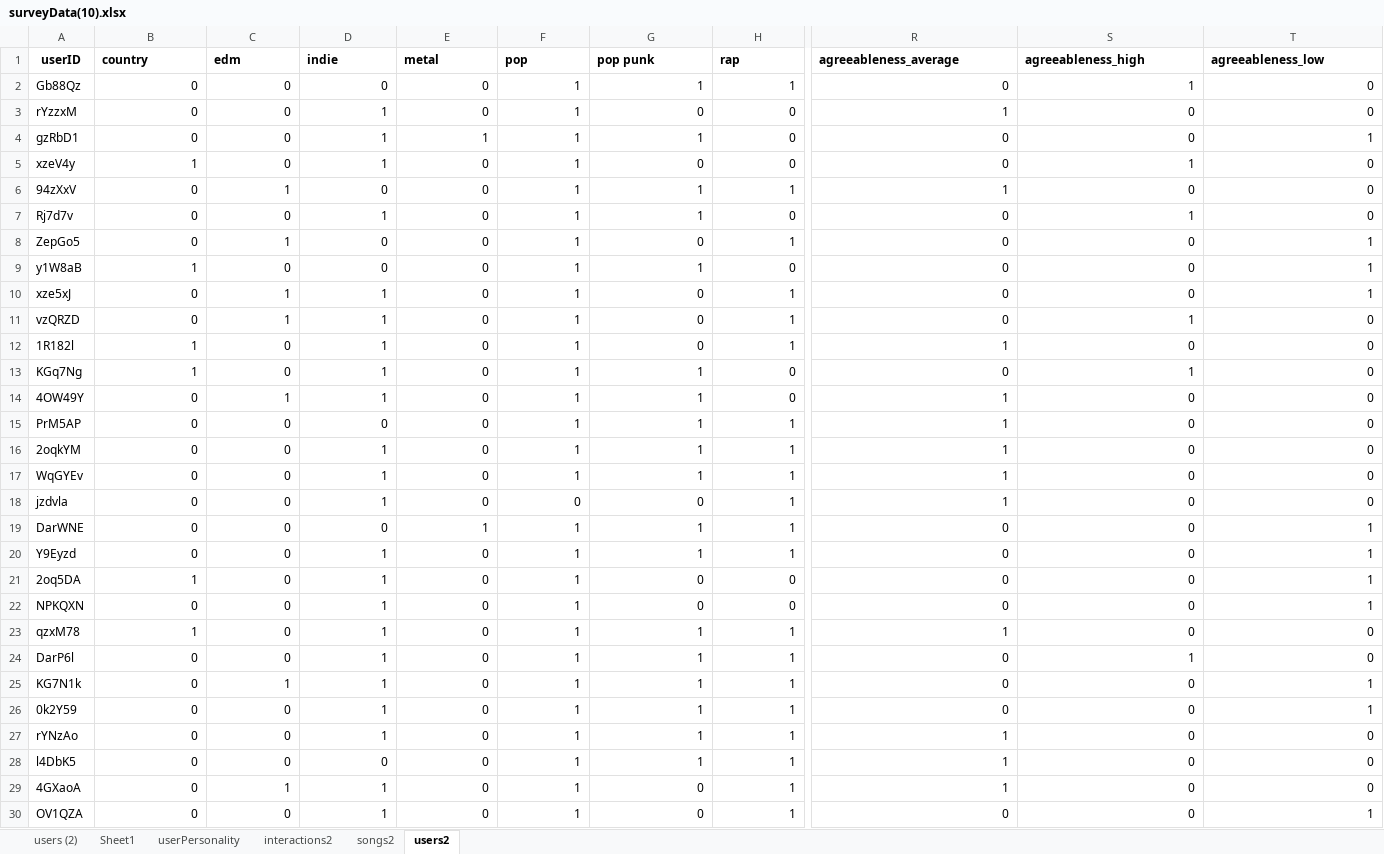
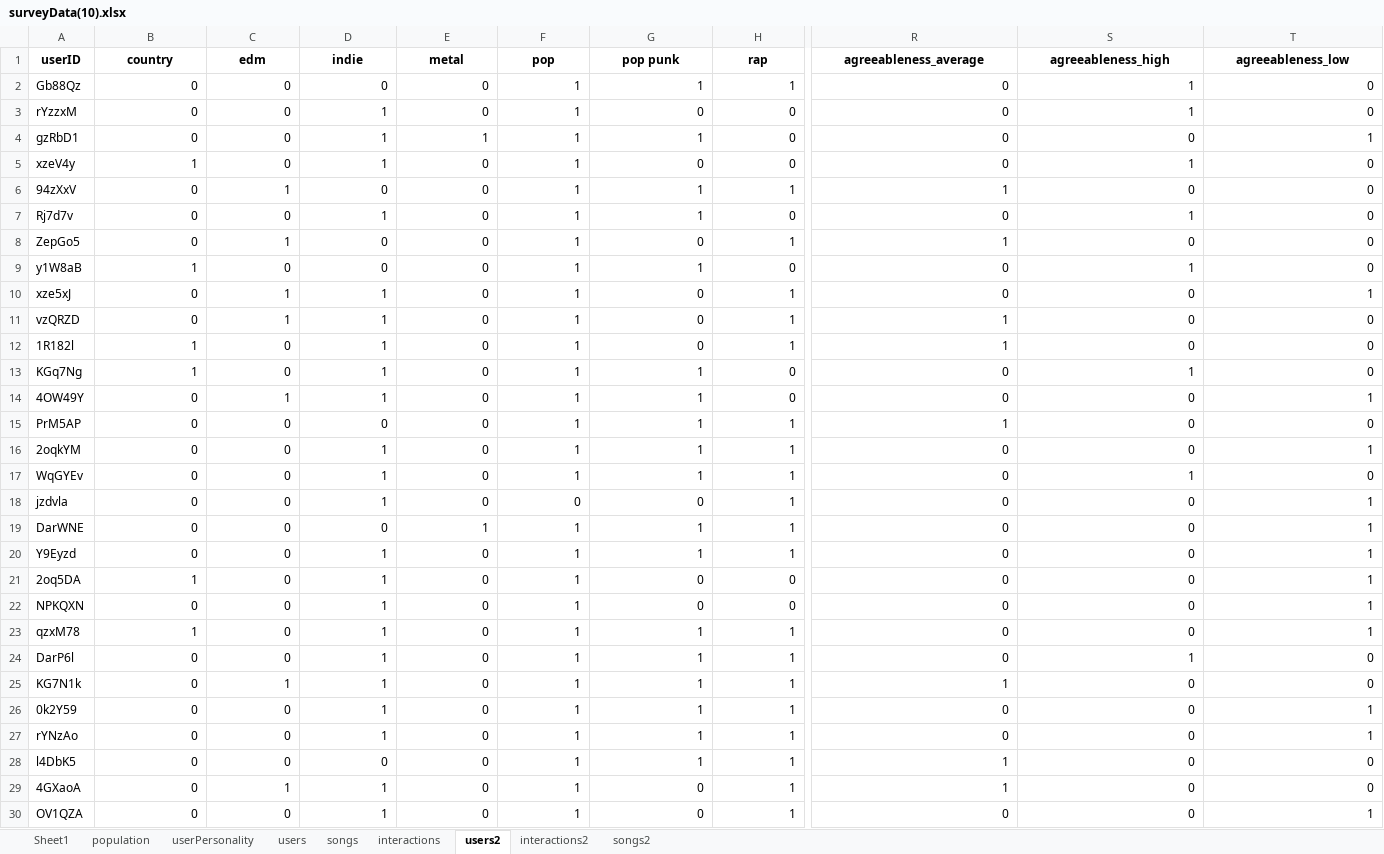
Before and after one commit to jananonuevo/Music-Recommender-System, an Excel workbook: surveyData(10).xlsx, sheet users2, drawn as a sheet; only a part is shown, gaps mark what is left out; values as stored, in another font and other column widths than the file's, no borders; charts and pictures not drawn; the diff covers the shown part only; the diff names each change by its address in the sheet, - before the commit and + after, or states it on an @@ line.

```diff
--- a/surveyData(10).xlsx (sheet users2)
+++ b/surveyData(10).xlsx (sheet users2)
-sheet tab: users (2)
+sheet tab: population
+sheet tab: users
+sheet tab: songs
+sheet tab: interactions
@@ sheet tab order changed: Sheet1 | population | userPersonality | users | songs | interactions | users2 | interactions2 | songs2 @@
-B1:T1 alignment: left
+B1:T1 alignment: center
-R3 (agreeableness_average): 1
+R3 (agreeableness_average): 0
-S3 (agreeableness_high): 0
+S3 (agreeableness_high): 1
-R8 (agreeableness_average): 0
+R8 (agreeableness_average): 1
-T8:T9 (agreeableness_low): 1
+T8:T9 (agreeableness_low): 0
-S9 (agreeableness_high): 0
+S9 (agreeableness_high): 1
-R11 (agreeableness_average): 0
+R11 (agreeableness_average): 1
-S11 (agreeableness_high): 1
+S11 (agreeableness_high): 0
-R14 (agreeableness_average): 1
+R14 (agreeableness_average): 0
-T14 (agreeableness_low): 0
+T14 (agreeableness_low): 1
-R16:R18 (agreeableness_average): 1
+R16:R18 (agreeableness_average): 0
-T16 (agreeableness_low): 0
+T16 (agreeableness_low): 1
-S17 (agreeableness_high): 0
+S17 (agreeableness_high): 1
-T18 (agreeableness_low): 0
+T18 (agreeableness_low): 1
-R23 (agreeableness_average): 1
+R23 (agreeableness_average): 0
-T23 (agreeableness_low): 0
+T23 (agreeableness_low): 1
-R25 (agreeableness_average): 0
+R25 (agreeableness_average): 1
-T25 (agreeableness_low): 1
+T25 (agreeableness_low): 0
-R27 (agreeableness_average): 1
+R27 (agreeableness_average): 0
-T27 (agreeableness_low): 0
+T27 (agreeableness_low): 1
```
Also changed, not shown: 6 added rows, 5 removed rows, 162 edited cells and cell formats elsewhere in this sheet, sheet interactions2, sheet userPersonality, sheet Sheet1, sheet songs2, formulas that keep their value, charts or pictures, 2 other files.
